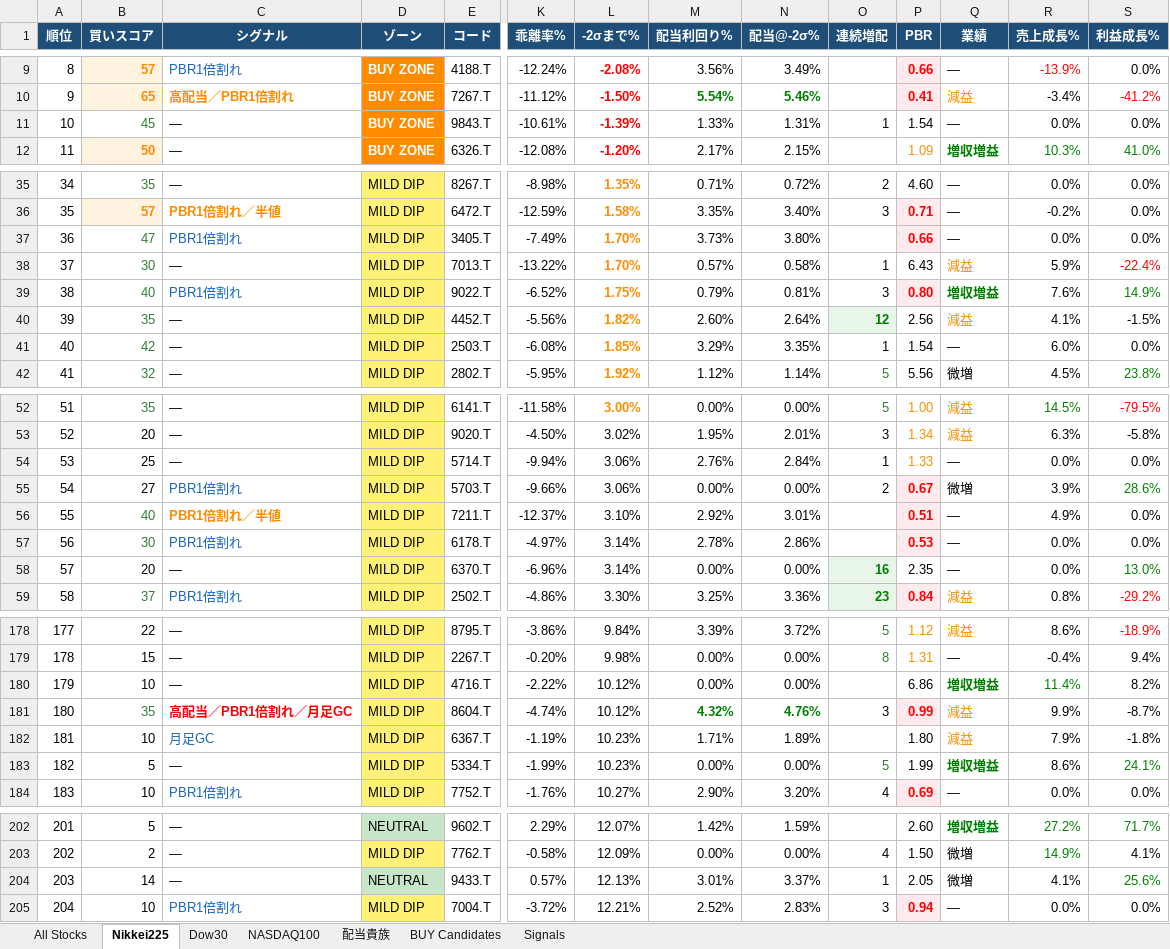
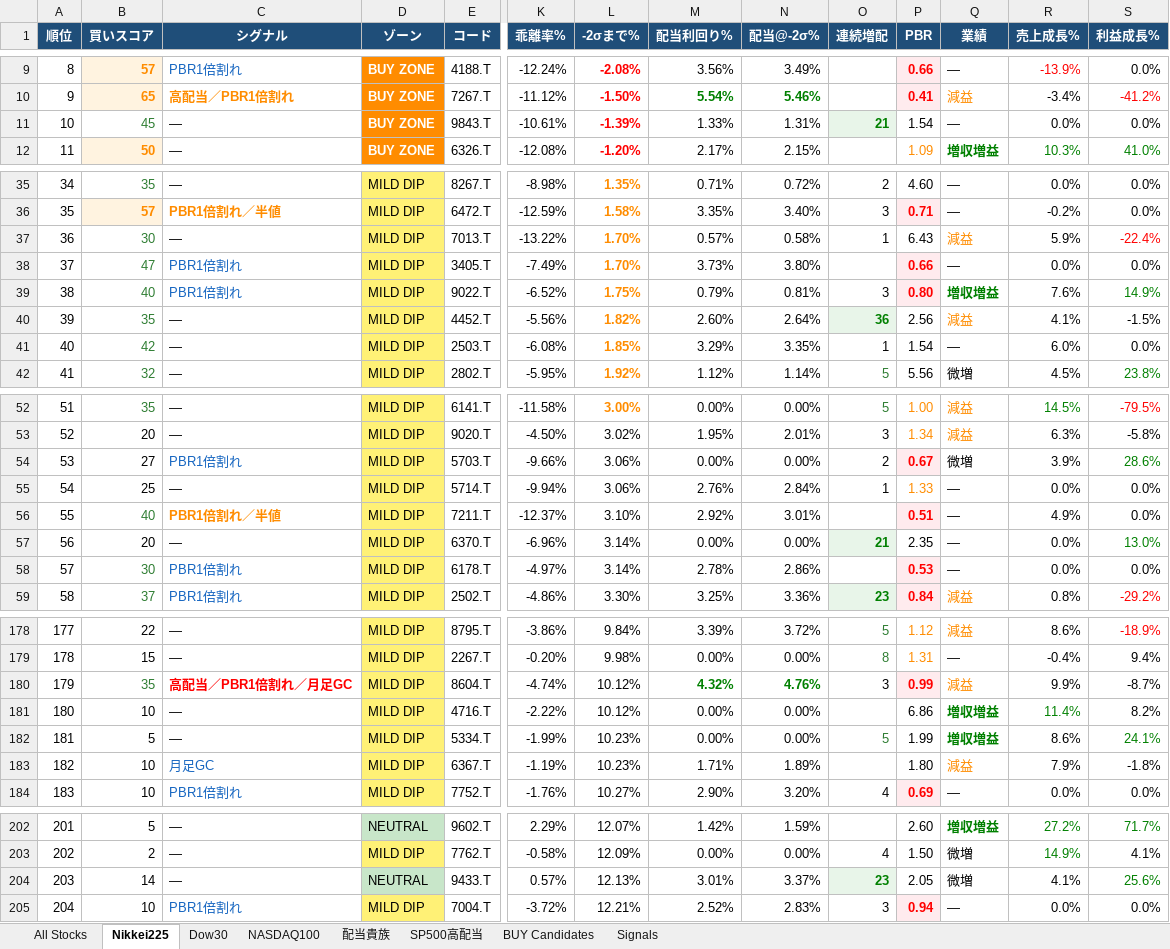
Before and after one commit to okanemochi-banzai/nikkei225-screener, an Excel workbook: output/stock_deviation_2026-03-24.xlsx, sheet Nikkei225, drawn as a sheet; only a part is shown, gaps mark what is left out; values as stored, in another font and other column widths than the file's, no borders; removed rows and columns are numbered as before the commit, all else as after; rows hold the shown columns only; the diff covers the shown part only; the diff names each change by its address in the sheet, - before the commit and + after, or states it on an @@ line.

```diff
--- a/output/stock_deviation_2026-03-24.xlsx (sheet Nikkei225)
+++ b/output/stock_deviation_2026-03-24.xlsx (sheet Nikkei225)
+sheet tab: SP500高配当
-O11 (連続増配): 1
+O11 (連続増配): 21
@@ O11 fill: none → #E8F5E9, bold: off → on, text colour: black → #008000 @@
@@ row 38 moved to row 37: 36 @@
@@ column A (順位) renumbered between rows 38 and 183 @@
-O40 (連続増配): 12
+O40 (連続増配): 36
@@ row 55 moved to row 54: 53 @@
+row 57: 56 | 20 | — | MILD DIP | 6370.T | -6.96% | 3.14% | 0.00% | 0.00% | 21 | 2.35 | — | 0.0% | 13.0%
-row 58: 57 | 20 | — | MILD DIP | 6370.T | -6.96% | 3.14% | 0.00% | 0.00% | 16 | 2.35 | — | 0.0% | 13.0%
@@ row 181 moved to row 180: 179 @@
@@ row 183 moved to row 182: 181 @@
-O204 (連続増配): 1
+O204 (連続増配): 23
@@ O204 fill: none → #E8F5E9, bold: off → on, text colour: black → #008000 @@
```
Also changed, not shown: 3 moved rows and 1 edited cell elsewhere in this sheet, sheet All Stocks, sheet Signals, sheet NASDAQ100, sheet BUY Candidates, sheet 配当貴族, sheet Dow30, 4 other files.
